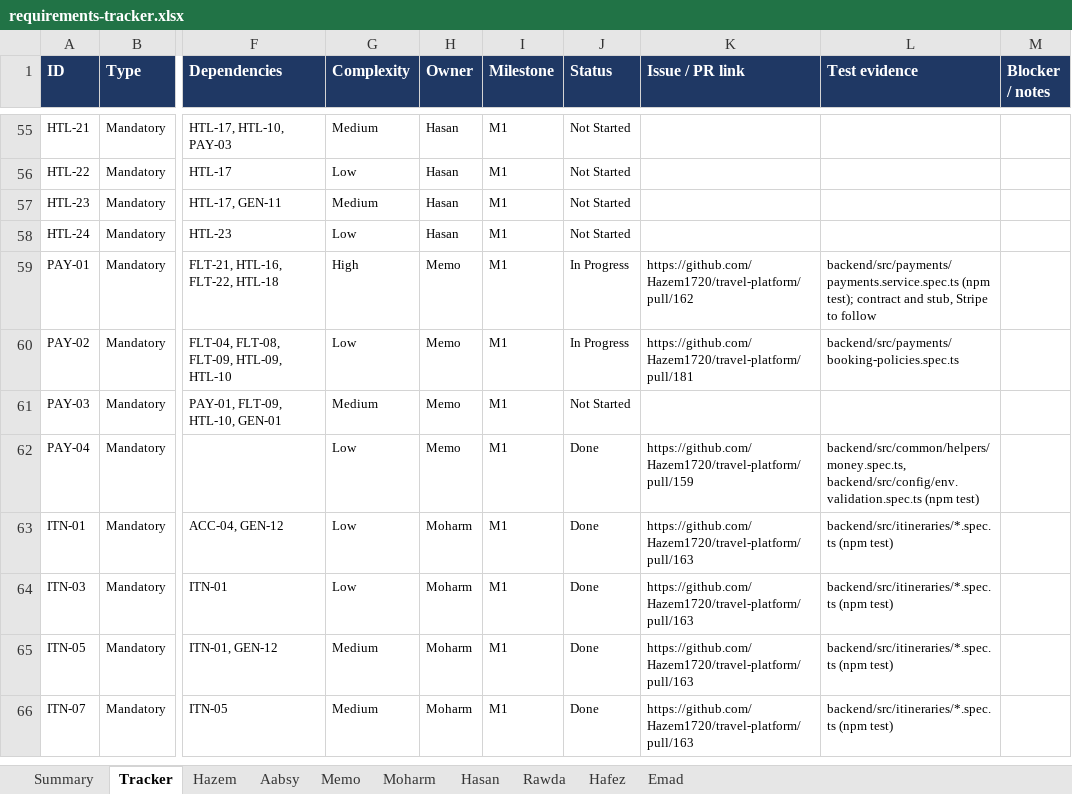
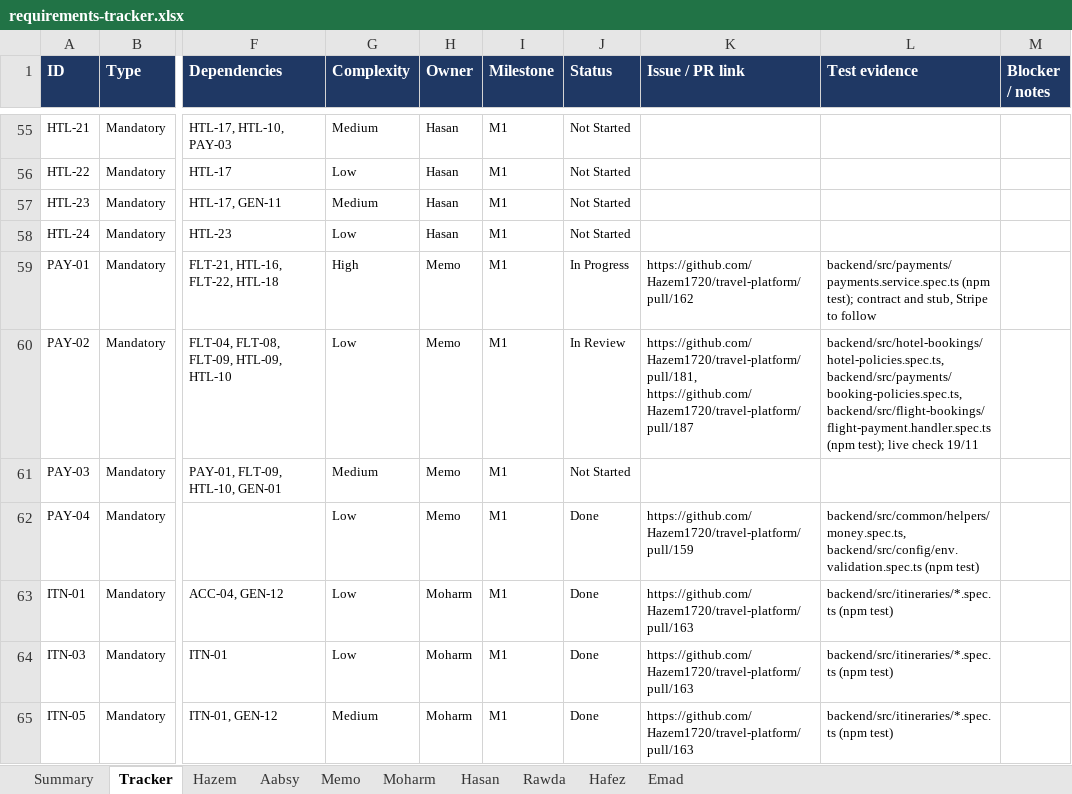
Before and after one commit to Hazem1720/travel-platform, an Excel workbook: docs/requirements/requirements-tracker.xlsx, sheet Tracker, drawn as a sheet; only a part is shown, gaps mark what is left out; the shorter side is filled out with more unchanged rows; values as stored, in another font and other column widths than the file's, no borders; the diff names each change by its address in the sheet, - before the commit and + after, or states it on an @@ line.

```diff
--- a/docs/requirements/requirements-tracker.xlsx (sheet Tracker)
+++ b/docs/requirements/requirements-tracker.xlsx (sheet Tracker)
-J60 (Status): In Progress
+J60 (Status): In Review
-K60 (Issue / PR link): https://github.com/Hazem1720/travel-platform/pull/181
+K60 (Issue / PR link): https://github.com/Hazem1720/travel-platform/pull/181, https://github.com/Hazem1720/travel-platform/pull/187
-L60 (Test evidence): backend/src/payments/booking-policies.spec.ts
+L60 (Test evidence): backend/src/hotel-bookings/hotel-policies.spec.ts, backend/src/payments/booking-policies.spec.ts, backend/src/flight-bookings/flight-payment.handler.spec.ts (npm test); live check 19/11
```
Also changed, not shown: sheet Summary, sheet Memo, 1 other file.
